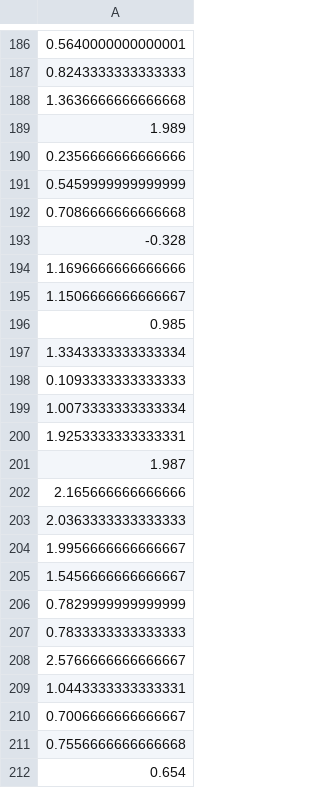
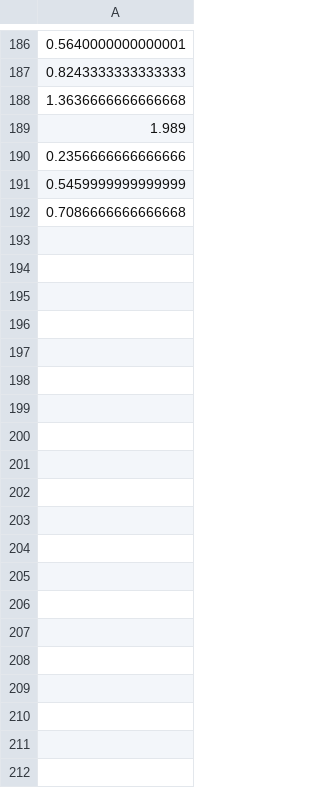
Before and after one commit to pnnl/Forte, a CSV file: data/outputs/pen_50/y_ground.csv, drawn as a sheet; only a part is shown, gaps mark what is left out; the diff covers the shown part only.

```diff
--- a/data/outputs/pen_50/y_ground.csv
+++ b/data/outputs/pen_50/y_ground.csv
@@ -192,21 +192 @@
 0.7086666666666668
--0.328
-1.1696666666666666
-1.1506666666666667
-0.985
-1.3343333333333334
-0.1093333333333333
-1.0073333333333334
-1.9253333333333331
-1.987
-2.165666666666666
-2.0363333333333333
-1.9956666666666667
-1.5456666666666667
-0.7829999999999999
-0.7833333333333333
-2.5766666666666667
-1.0443333333333331
-0.7006666666666667
-0.7556666666666668
-0.654
```
Also changed, not shown: 80 removed rows elsewhere in this file, 5 other files.
